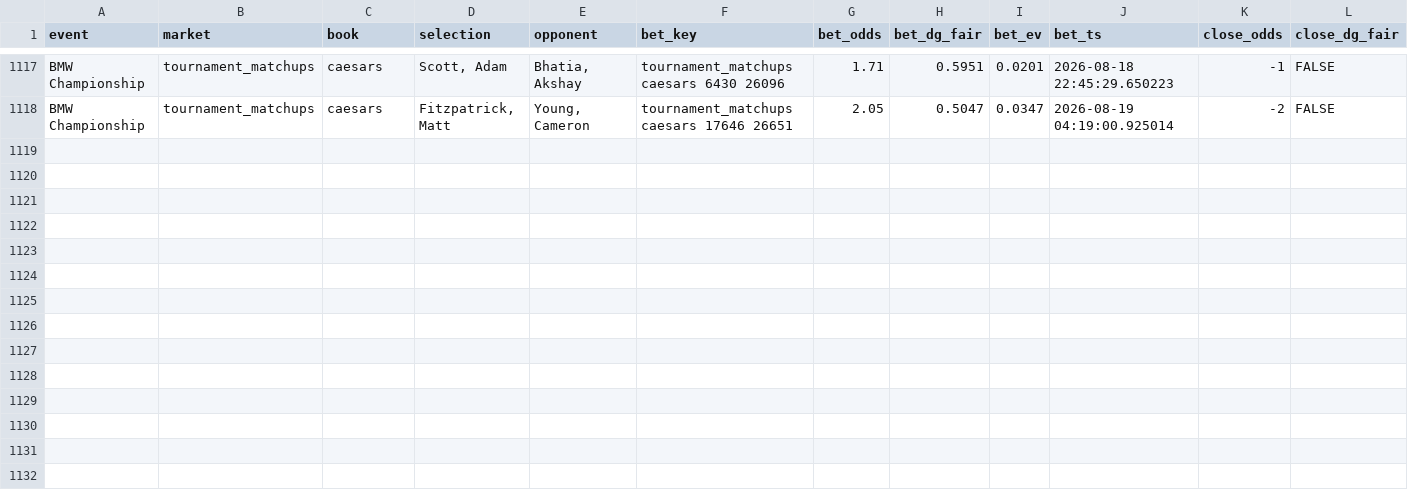
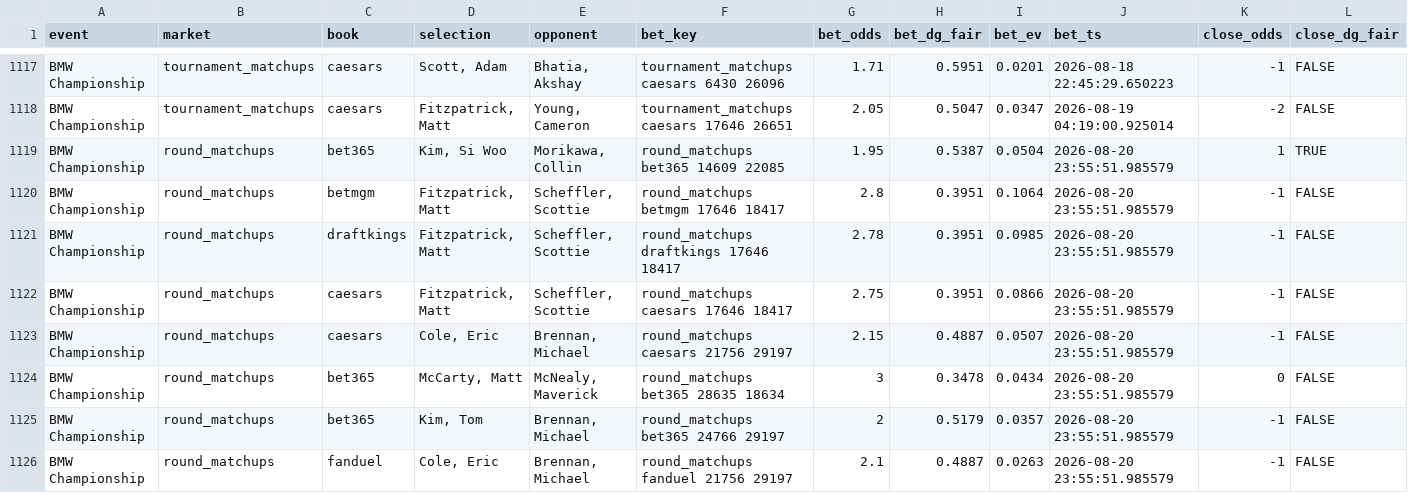
Before and after one commit to lucas-diehl/evbetting, a CSV file: golf_picks/alerts_log.csv, drawn as a sheet; only a part is shown, gaps mark what is left out; rows hold the shown columns only; the diff names each change by its address in the sheet, - before the commit and + after, or states it on an @@ line.

```diff
--- a/golf_picks/alerts_log.csv
+++ b/golf_picks/alerts_log.csv
+row 1119: BMW Championship | round_matchups | bet365 | Kim, Si Woo | Morikawa, Collin | round_matchups bet365 14609 22085 | 1.95 | 0.5387 | 0.0504 | 2026-08-20 23:55:51.985579 | 1 | TRUE
+row 1120: BMW Championship | round_matchups | betmgm | Fitzpatrick, Matt | Scheffler, Scottie | round_matchups betmgm 17646 18417 | 2.8 | 0.3951 | 0.1064 | 2026-08-20 23:55:51.985579 | -1 | FALSE
+row 1121: BMW Championship | round_matchups | draftkings | Fitzpatrick, Matt | Scheffler, Scottie | round_matchups draftkings 17646 18417 | 2.78 | 0.3951 | 0.0985 | 2026-08-20 23:55:51.985579 | -1 | FALSE
+row 1122: BMW Championship | round_matchups | caesars | Fitzpatrick, Matt | Scheffler, Scottie | round_matchups caesars 17646 18417 | 2.75 | 0.3951 | 0.0866 | 2026-08-20 23:55:51.985579 | -1 | FALSE
+row 1123: BMW Championship | round_matchups | caesars | Cole, Eric | Brennan, Michael | round_matchups caesars 21756 29197 | 2.15 | 0.4887 | 0.0507 | 2026-08-20 23:55:51.985579 | -1 | FALSE
+row 1124: BMW Championship | round_matchups | bet365 | McCarty, Matt | McNealy, Maverick | round_matchups bet365 28635 18634 | 3 | 0.3478 | 0.0434 | 2026-08-20 23:55:51.985579 | 0 | FALSE
+row 1125: BMW Championship | round_matchups | bet365 | Kim, Tom | Brennan, Michael | round_matchups bet365 24766 29197 | 2 | 0.5179 | 0.0357 | 2026-08-20 23:55:51.985579 | -1 | FALSE
+row 1126: BMW Championship | round_matchups | fanduel | Cole, Eric | Brennan, Michael | round_matchups fanduel 21756 29197 | 2.1 | 0.4887 | 0.0263 | 2026-08-20 23:55:51.985579 | -1 | FALSE
```
Also changed, not shown: golf_picks/clv_results.csv, 1 other file.
